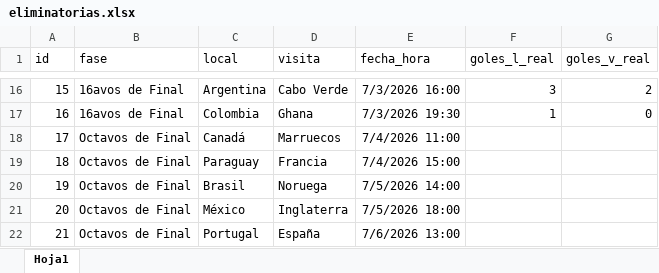
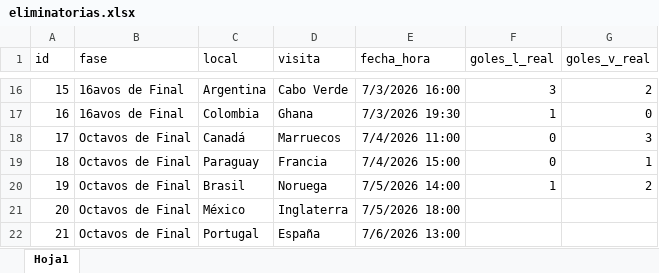
Before and after one commit to erick-paiz/quiniela-operaciones, an Excel workbook: eliminatorias.xlsx, sheet Hoja1, drawn as a sheet; only a part is shown, gaps mark what is left out; values as stored, in another font and other column widths than the file's, no borders; the diff names each change by its address in the sheet, - before the commit and + after, or states it on an @@ line.

Commit message:
Add files via upload

```diff
--- a/eliminatorias.xlsx (sheet Hoja1)
+++ b/eliminatorias.xlsx (sheet Hoja1)
-F18:F19 (goles_l_real): (empty)
+F18:F19 (goles_l_real): 0
-G18 (goles_v_real): (empty)
+G18 (goles_v_real): 3
-G19 (goles_v_real): (empty)
+G19 (goles_v_real): 1
-F20 (goles_l_real): (empty)
+F20 (goles_l_real): 1
-G20 (goles_v_real): (empty)
+G20 (goles_v_real): 2
```
